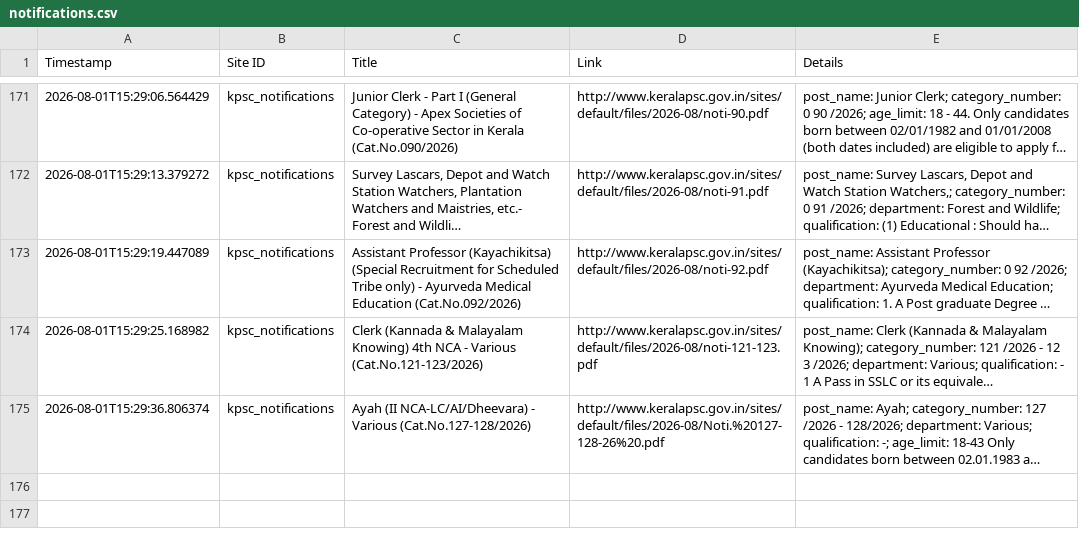
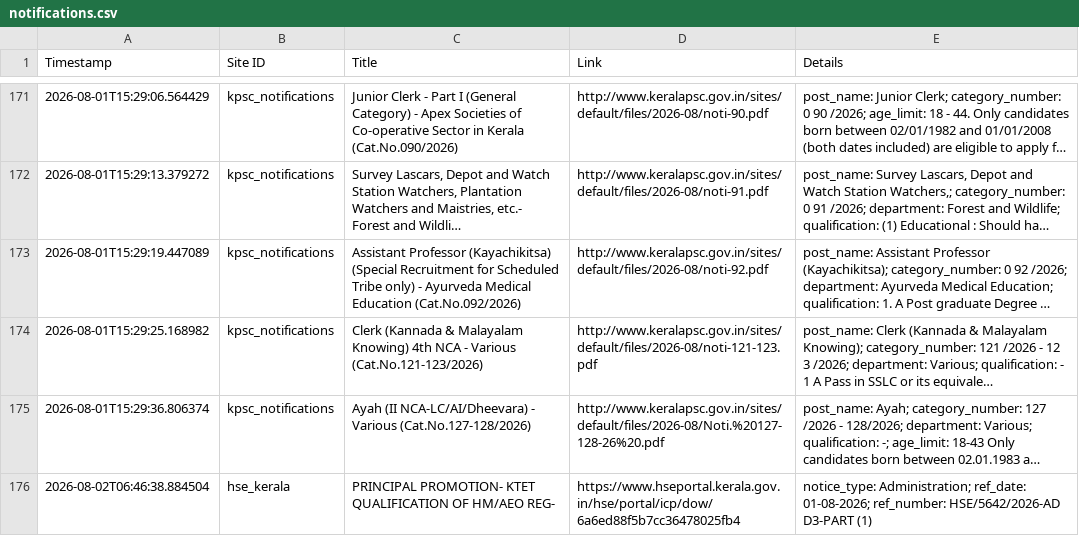
Before and after one commit to Rohan-DX/website-tracker, a CSV file: notifications.csv, drawn as a sheet; only a part is shown, gaps mark what is left out; long unchanged cells end in …; the diff names each change by its address in the sheet, - before the commit and + after, or states it on an @@ line.

```diff
--- a/notifications.csv
+++ b/notifications.csv
+row 176: 2026-08-02T06:46:38.884504 | hse_kerala | PRINCIPAL PROMOTION- KTET QUALIFICATION OF HM/AEO REG- | https://www.hseportal.kerala.gov.in/hse/portal/icp/dow/6a6ed88f5b7cc36478025fb4 | notice_type: Administration; ref_date: 01-08-2026; ref_number: HSE/5642/2026-AD D3-PART (1)
```
Also changed, not shown: 1 other file.
